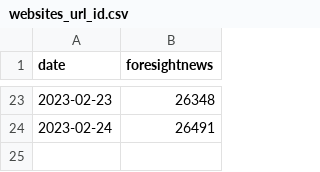
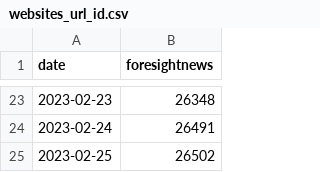
Before and after one commit to zhangyue325/web3_trending_topics, a CSV file: websites_url_id.csv, drawn as a sheet; only a part is shown, gaps mark what is left out.

```diff
--- a/websites_url_id.csv
+++ b/websites_url_id.csv
@@ -24 +24,2 @@
 2023-02-24,26491
+2023-02-25,26502
```
Also changed, not shown: 37 other files.
